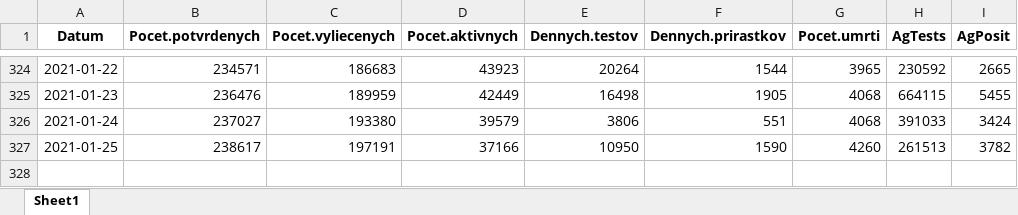
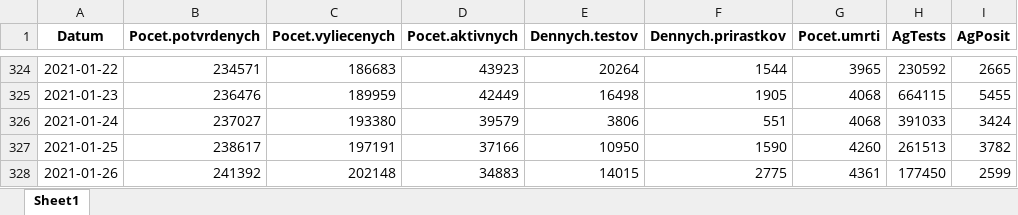
Before and after one commit to Institut-zdravotnych-analyz/covid19-data, an Excel workbook: OpenData_Slovakia_Covid_DailyStats.xlsx, sheet Sheet1, drawn as a sheet; only a part is shown, gaps mark what is left out; values as stored, in another font and other column widths than the file's, no borders; the diff names each change by its address in the sheet, - before the commit and + after, or states it on an @@ line.

```diff
--- a/OpenData_Slovakia_Covid_DailyStats.xlsx (sheet Sheet1)
+++ b/OpenData_Slovakia_Covid_DailyStats.xlsx (sheet Sheet1)
+row 328: 2021-01-26 | 241392 | 202148 | 34883 | 14015 | 2775 | 4361 | 177450 | 2599
```
Also changed, not shown: OpenData_Slovakia_Covid_AgTests_District.xlsx, OpenData_Slovakia_Covid_PositiveTests_District.xlsx, 6 other files.
